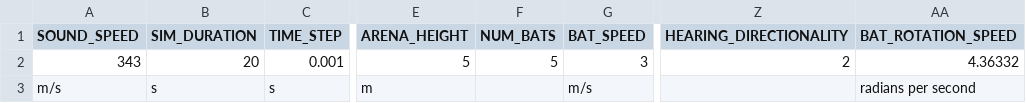
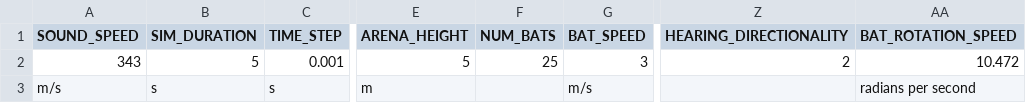
Before and after one commit to mogeraditya/dynamic_model_of_cocktail_party_nightmare, a CSV file: dynamic_model/paramsets/common_parameters.csv, drawn as a sheet; only a part is shown, gaps mark what is left out; the diff names each change by its address in the sheet, - before the commit and + after, or states it on an @@ line.

```diff
--- a/dynamic_model/paramsets/common_parameters.csv
+++ b/dynamic_model/paramsets/common_parameters.csv
-B2 (SIM_DURATION): 20
+B2 (SIM_DURATION): 5
-F2 (NUM_BATS): 5
+F2 (NUM_BATS): 25
-AA2 (BAT_ROTATION_SPEED): 4.36332
+AA2 (BAT_ROTATION_SPEED): 10.472
```
Also changed, not shown: 23 other files.
